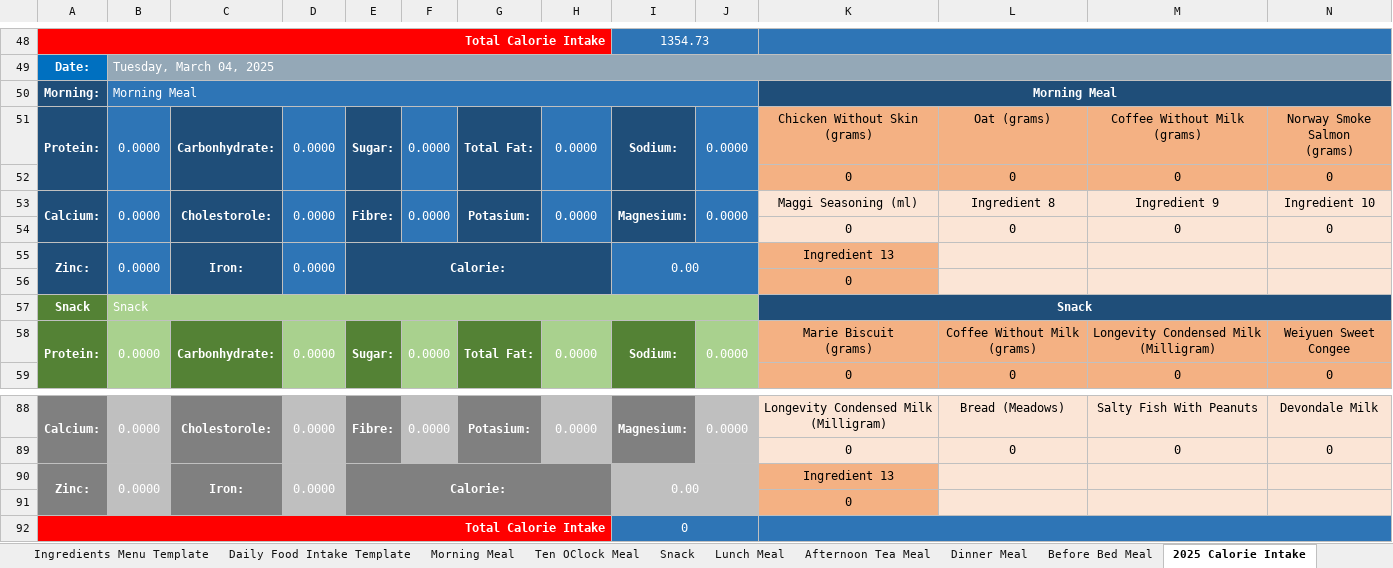
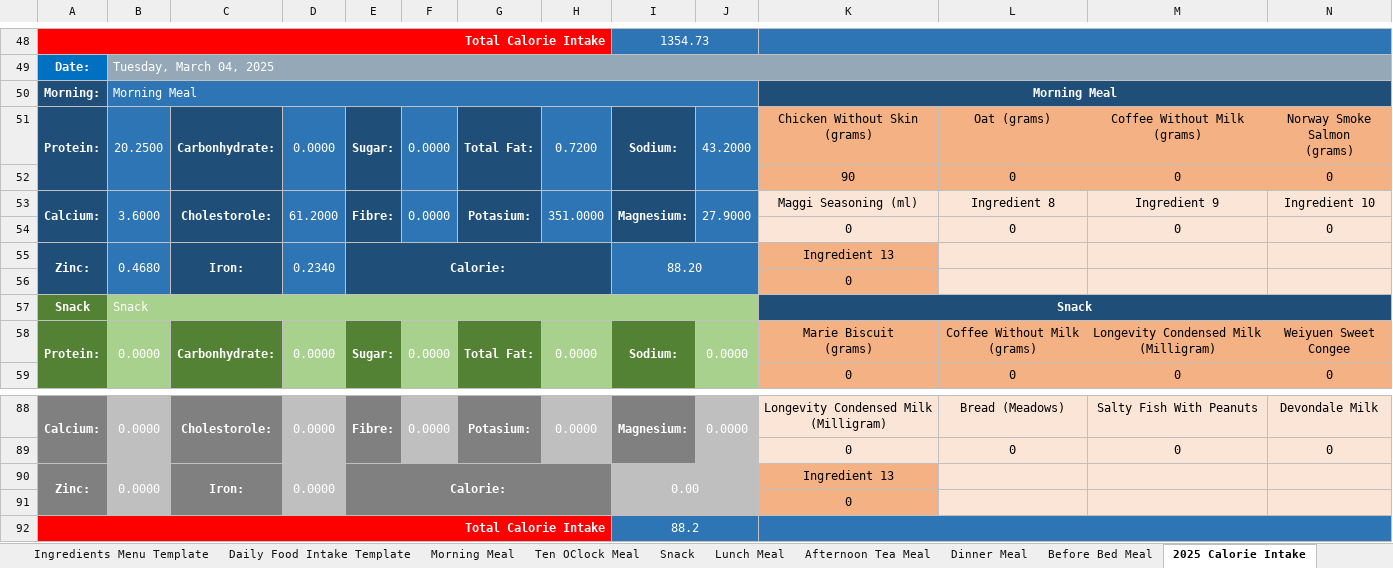
Before and after one commit to tangsinglun/Health, an Excel workbook: Nutrients.xlsx, sheet 2025 Calorie Intake, drawn as a sheet; only a part is shown, gaps mark what is left out; values as stored, in another font and other column widths than the file's, no borders; conditional formats not drawn; removed rows and columns are numbered as before the commit, all else as after; rows hold the shown columns only; the diff covers the shown part only; the diff names each change by its address in the sheet, - before the commit and + after, or states it on an @@ line.

```diff
--- a/Nutrients.xlsx (sheet 2025 Calorie Intake)
+++ b/Nutrients.xlsx (sheet 2025 Calorie Intake)
-A51:A52 merged
+A51:A52 merged
-B51: 0.0000
+B51: 20.2500
-B51:B52 merged
+B51:B52 merged
-C51:C52 merged
+C51:C52 merged
-D51:D52 merged
+D51:D52 merged
-E51:E52 merged
+E51:E52 merged
-F51:F52 merged
+F51:F52 merged
-G51:G52 merged
+G51:G52 merged
-H51: 0.0000
+H51: 0.7200
-H51:H52 merged
+H51:H52 merged
-I51:I52 merged
+I51:I52 merged
-J51: 0.0000
+J51: 43.2000
-J51:J52 merged
+J51:J52 merged
+row 52:  |  |  |  |  |  |  |  |  |  | 90 | 0 | 0 | 0
+row 53: Calcium: | 3.6000 | Cholestorole: | 61.2000 | Fibre: | 0.0000 | Potasium: | 351.0000 | Magnesium: | 27.9000 | Maggi Seasoning (ml) | Ingredient 8 | Ingredient 9 | Ingredient 10
-K54:N54 fill: #F4B183
+K54:N54 fill: #FBE5D6
-row 53: Calcium: | 0.0000 | Cholestorole: | 0.0000 | Fibre: | 0.0000 | Potasium: | 0.0000 | Magnesium: | 0.0000 | Maggi Seasoning (ml) | Ingredient 8 | Ingredient 9 | Ingredient 10
-row 54:  |  |  |  |  |  |  |  |  |  | 0 | 0 | 0 | 0
-B55: 0.0000
+B55: 0.4680
-D55: 0.0000
+D55: 0.2340
-I55: 0.00
+I55: 88.20
-I92: 0
+I92: 88.2
```
Also changed, not shown: cell formats elsewhere in this sheet, sheet Morning Meal, sheet Daily Food Intake Template, sheet Ingredients Menu Template, formulas that keep their value.
